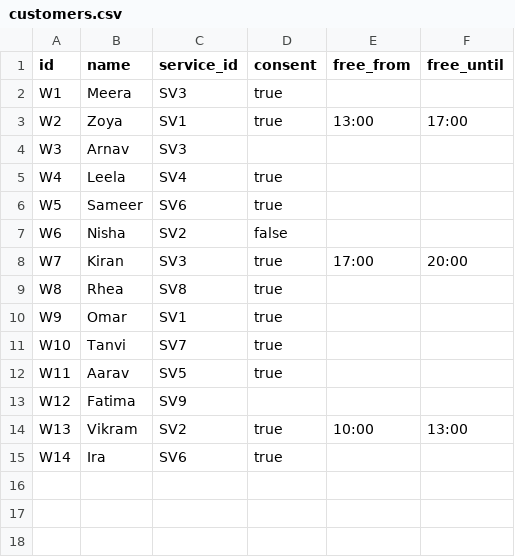
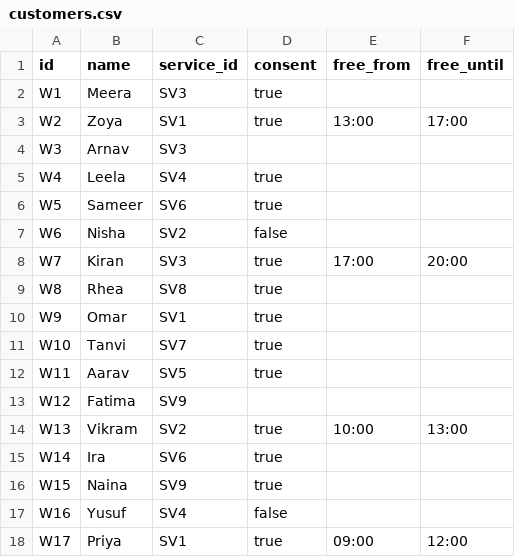
Before and after one commit to sirgreaseball/refill, a CSV file: data/salon/customers.csv, drawn as a sheet; the diff names each change by its address in the sheet, - before the commit and + after, or states it on an @@ line.

Commit message:
data: Hyderabad mid-range prices, extra waitlist customers and a stylist
Prices are anchored to public Hyderabad salon listings so the demo's
recovered-revenue figures look realistic; sources are in data/salon/README.md.

```diff
--- a/data/salon/customers.csv
+++ b/data/salon/customers.csv
+row 16: W15 | Naina | SV9 | true
+row 17: W16 | Yusuf | SV4 | false
+row 18: W17 | Priya | SV1 | true | 09:00 | 12:00
```
Also changed, not shown: data/salon/services.csv, 2 other files.
